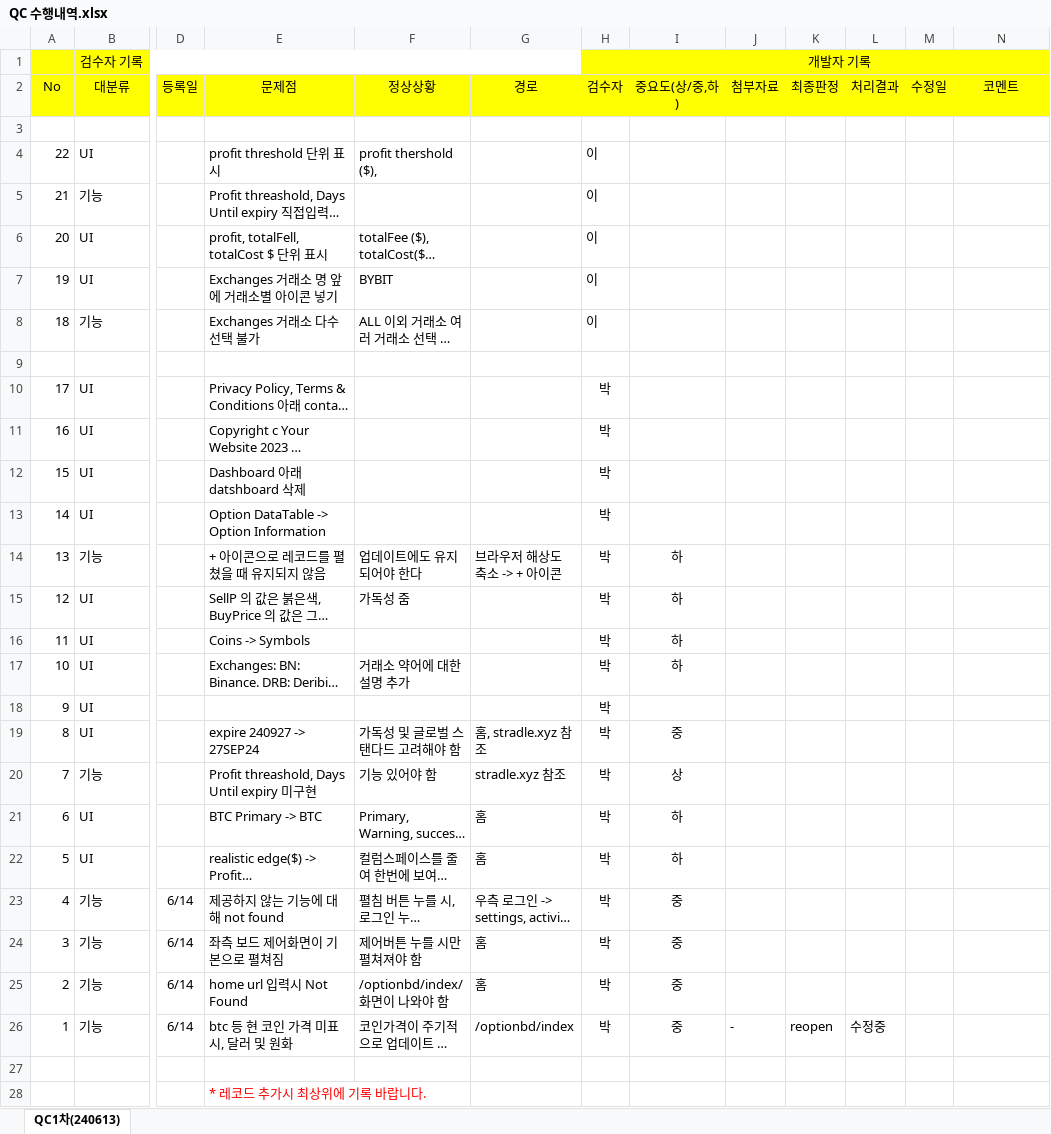
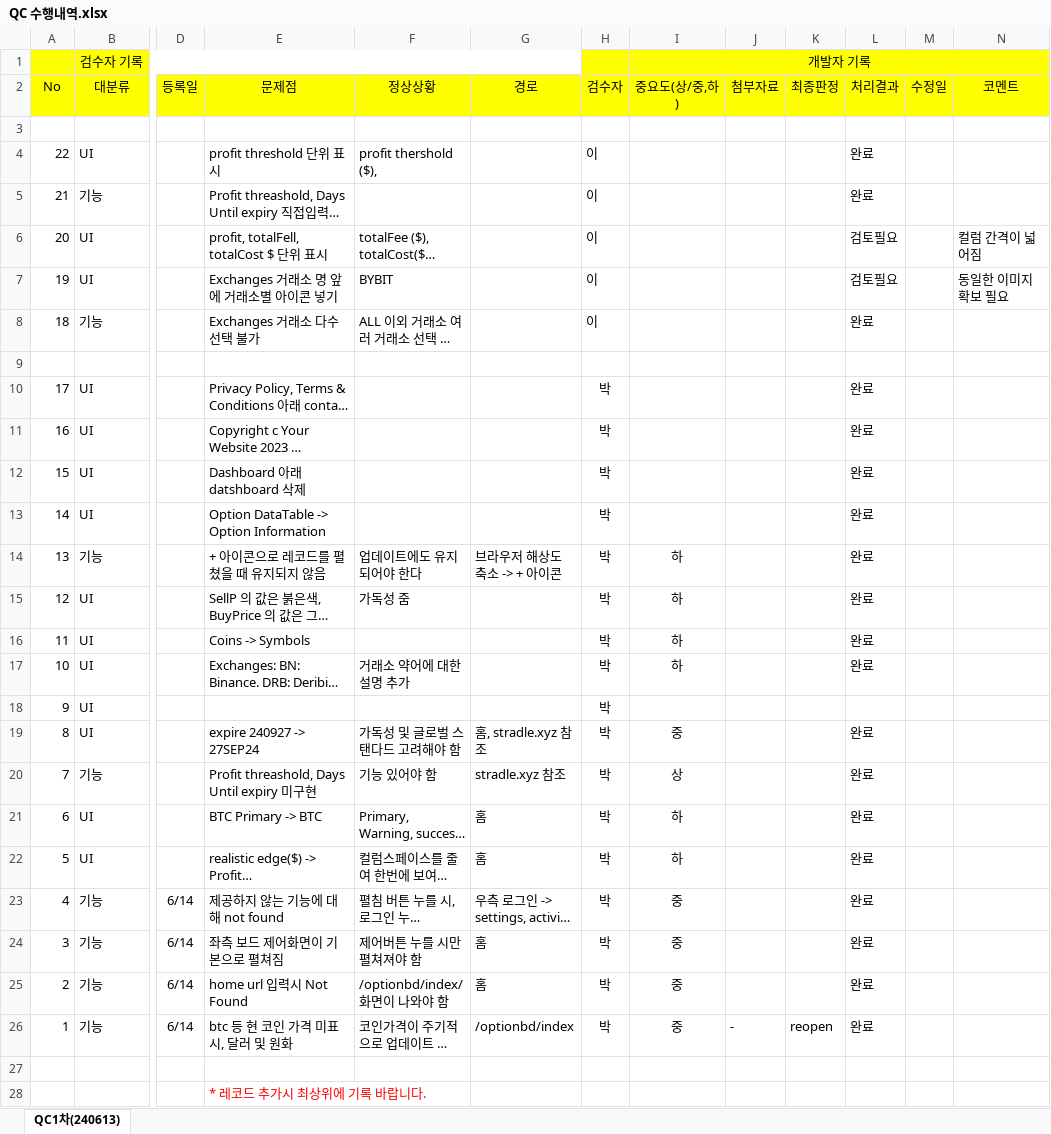
Before and after one commit to jmpark1115/CrytpDashbd, an Excel workbook: guide/QC 수행내역.xlsx, sheet QC1차(240613), drawn as a sheet; only a part is shown, gaps mark what is left out; long unchanged cells end in …; values as stored, in another font and other column widths than the file's, no borders; charts and pictures not drawn; the diff names each change by its address in the sheet, - before the commit and + after, or states it on an @@ line.

Commit message:
수행내역 업데이트

```diff
--- a/guide/QC 수행내역.xlsx (sheet QC1차(240613))
+++ b/guide/QC 수행내역.xlsx (sheet QC1차(240613))
-L4:L5 (처리결과): (empty)
+L4:L5 (처리결과): 완료
-L6:L7 (처리결과): (empty)
+L6:L7 (처리결과): 검토필요
-N6 (코멘트): (empty)
+N6 (코멘트): 컬럼 간격이 넓어짐
-N7 (코멘트): (empty)
+N7 (코멘트): 동일한 이미지 확보 필요
-L8 (처리결과): (empty)
+L8 (처리결과): 완료
-L10:L17 (처리결과): (empty)
+L10:L17 (처리결과): 완료
-L19:L25 (처리결과): (empty)
+L19:L25 (처리결과): 완료
-L26 (처리결과): 수정중
+L26 (처리결과): 완료
```
